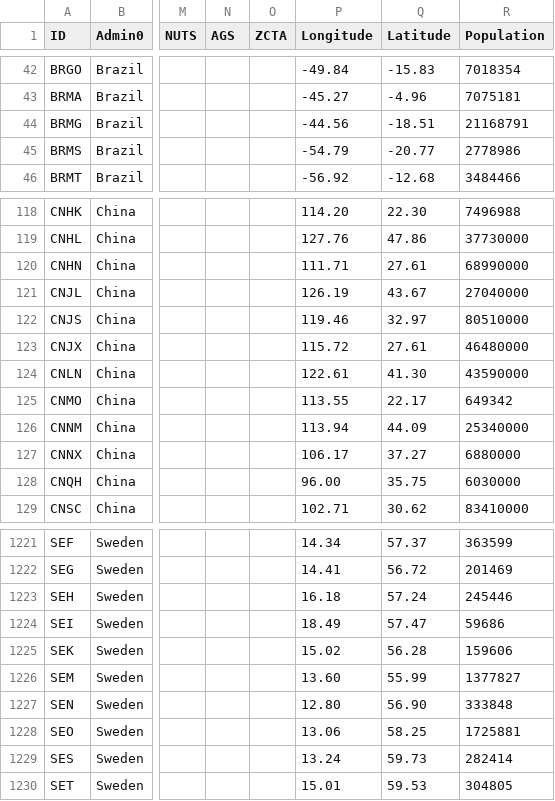
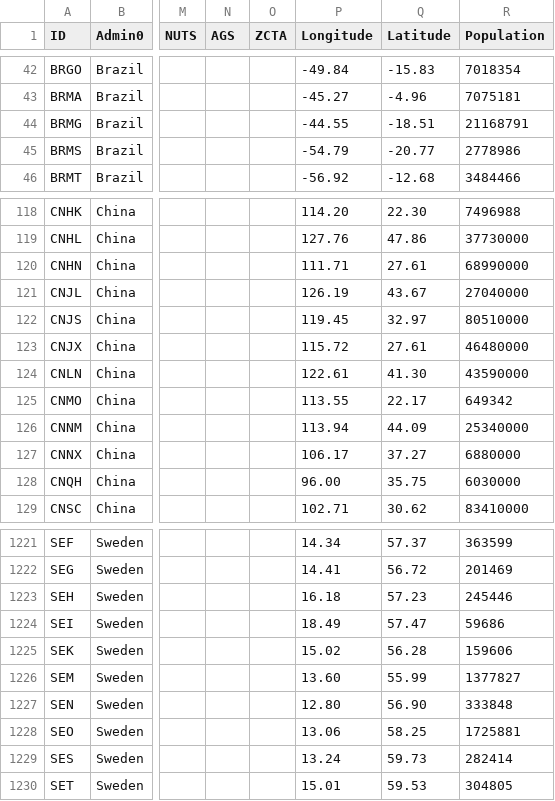
Before and after one commit to predt/COVID-20, a CSV file: COVID-19_LUT.csv, drawn as a sheet; only a part is shown, gaps mark what is left out; the diff names each change by its address in the sheet, - before the commit and + after, or states it on an @@ line.

Commit message:
Update dataset (Tue Jul 21 00:11:18 EDT 2020)

```diff
--- a/COVID-19_LUT.csv
+++ b/COVID-19_LUT.csv
-P44 (Longitude): -44.56
+P44 (Longitude): -44.55
-P122 (Longitude): 119.46
+P122 (Longitude): 119.45
-Q1223 (Latitude): 57.24
+Q1223 (Latitude): 57.23
```
Also changed, not shown: 2 other files.
